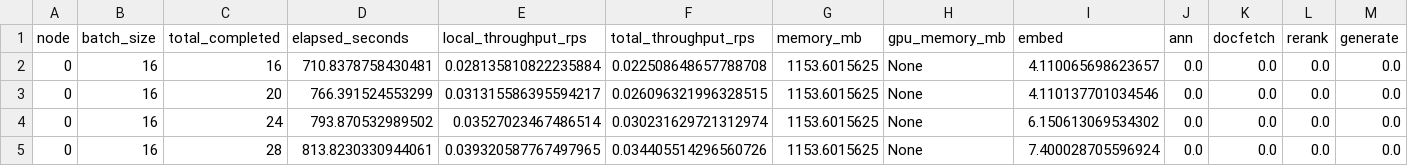
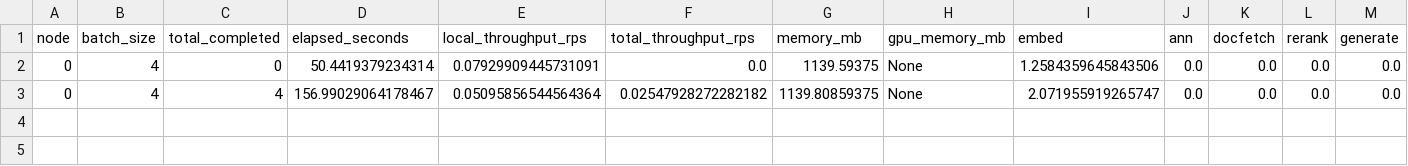
Before and after one commit to xavierdiazsun/cs5416-final-project, a CSV file: profiling_node0.csv, drawn as a sheet; only a part is shown; rows hold the shown columns only; the diff names each change by its address in the sheet, - before the commit and + after, or states it on an @@ line.

```diff
--- a/profiling_node0.csv
+++ b/profiling_node0.csv
-B2:B3 (batch_size): 16
+B2:B3 (batch_size): 4
-C2 (total_completed): 16
+C2 (total_completed): 0
-D2 (elapsed_seconds): 710.8378758430481
+D2 (elapsed_seconds): 50.4419379234314
-E2 (local_throughput_rps): 0.028135810822235884
+E2 (local_throughput_rps): 0.07929909445731091
-F2 (total_throughput_rps): 0.022508648657788708
+F2 (total_throughput_rps): 0.0
-G2 (memory_mb): 1153.6015625
+G2 (memory_mb): 1139.59375
-I2 (embed): 4.110065698623657
+I2 (embed): 1.2584359645843506
-C3 (total_completed): 20
+C3 (total_completed): 4
-D3 (elapsed_seconds): 766.391524553299
+D3 (elapsed_seconds): 156.99029064178467
-E3 (local_throughput_rps): 0.031315586395594217
+E3 (local_throughput_rps): 0.05095856544564364
-F3 (total_throughput_rps): 0.026096321996328515
+F3 (total_throughput_rps): 0.02547928272282182
-G3 (memory_mb): 1153.6015625
+G3 (memory_mb): 1139.80859375
-I3 (embed): 4.110137701034546
+I3 (embed): 2.071955919265747
-row 4: 0 | 16 | 24 | 793.870532989502 | 0.03527023467486514 | 0.030231629721312974 | 1153.6015625 | None | 6.150613069534302 | 0.0 | 0.0 | 0.0 | 0.0
-row 5: 0 | 16 | 28 | 813.8230330944061 | 0.039320587767497965 | 0.034405514296560726 | 1153.6015625 | None | 7.400028705596924 | 0.0 | 0.0 | 0.0 | 0.0
```
Also changed, not shown: profiling_node1.csv, profiling_node2.csv, 18 other files.
